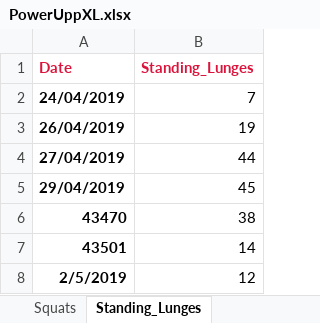
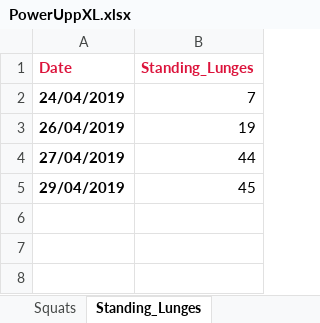
Before and after one commit to RobertWoodhouse/PowerUpp, an Excel workbook: PowerUppXL.xlsx, sheet Standing_Lunges, drawn as a sheet; values as stored, in another font and other column widths than the file's, no borders; the diff names each change by its address in the sheet, - before the commit and + after, or states it on an @@ line.

```diff
--- a/PowerUppXL.xlsx (sheet Standing_Lunges)
+++ b/PowerUppXL.xlsx (sheet Standing_Lunges)
-row 6: 43470 | 38
-row 7: 43501 | 14
-row 8: 2/5/2019 | 12
```
Also changed, not shown: sheet Reverse_Leg_Lift, sheet Squats, sheet Exercise Table, sheet Push_Ups, sheet Dumbbell_Side_Bend, sheet Sit_Ups, 2 more sheets, charts or pictures, 9 other files.
